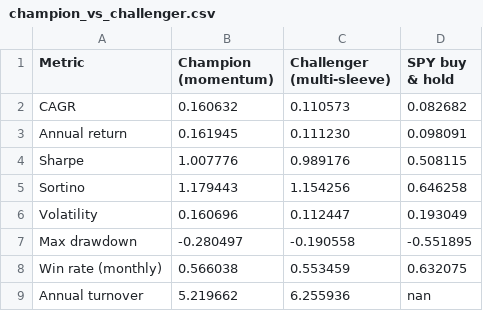
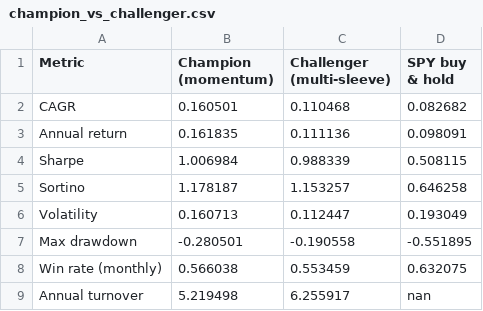
Before and after one commit to andrewr1991/stock-trader, a CSV file: reports/champion_vs_challenger.csv, drawn as a sheet.

Commit message:
challenger: 2026-07-06

```diff
--- a/reports/champion_vs_challenger.csv
+++ b/reports/champion_vs_challenger.csv
@@ -1,9 +1,9 @@
 Metric,Champion (momentum),Challenger (multi-sleeve),SPY buy & hold
-CAGR,0.160632,0.110573,0.082682
-Annual return,0.161945,0.111230,0.098091
-Sharpe,1.007776,0.989176,0.508115
-Sortino,1.179443,1.154256,0.646258
-Volatility,0.160696,0.112447,0.193049
-Max drawdown,-0.280497,-0.190558,-0.551895
+CAGR,0.160501,0.110468,0.082682
+Annual return,0.161835,0.111136,0.098091
+Sharpe,1.006984,0.988339,0.508115
+Sortino,1.178187,1.153257,0.646258
+Volatility,0.160713,0.112447,0.193049
+Max drawdown,-0.280501,-0.190558,-0.551895
 Win rate (monthly),0.566038,0.553459,0.632075
-Annual turnover,5.219662,6.255936,nan
+Annual turnover,5.219498,6.255917,nan
```
Also changed, not shown: 5 other files.
